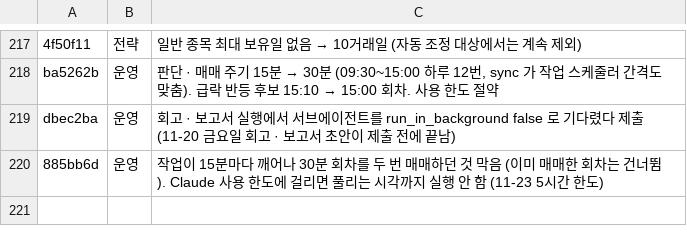
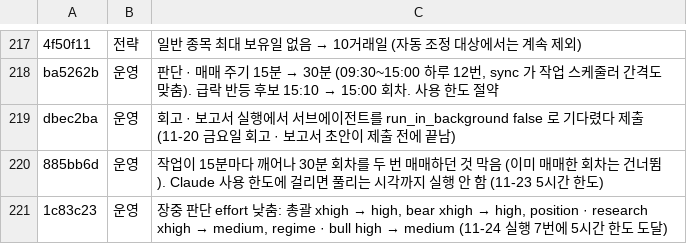
Before and after one commit to isopink/sigma-engine, a TSV file: reports/changes.tsv, drawn as a sheet; only a part is shown, gaps mark what is left out; the diff names each change by its address in the sheet, - before the commit and + after, or states it on an @@ line.

```diff
--- a/reports/changes.tsv
+++ b/reports/changes.tsv
+row 221: 1c83c23 | 운영 | 장중 판단 effort 낮춤: 총괄 xhigh → high, bear xhigh → high, position · research xhigh → medium, regime · bull high → medium (11-24 실행 7번에 5시간 한도 도달)
```
